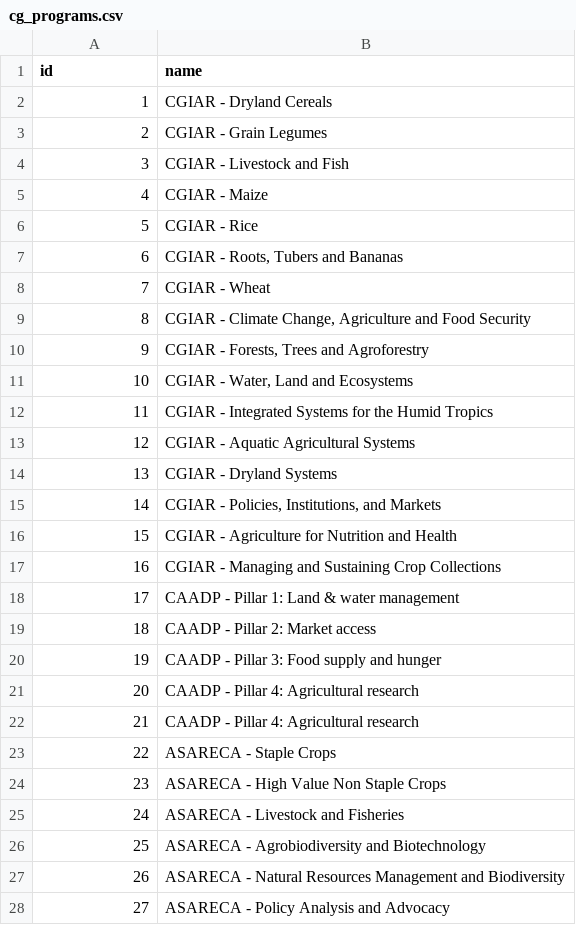
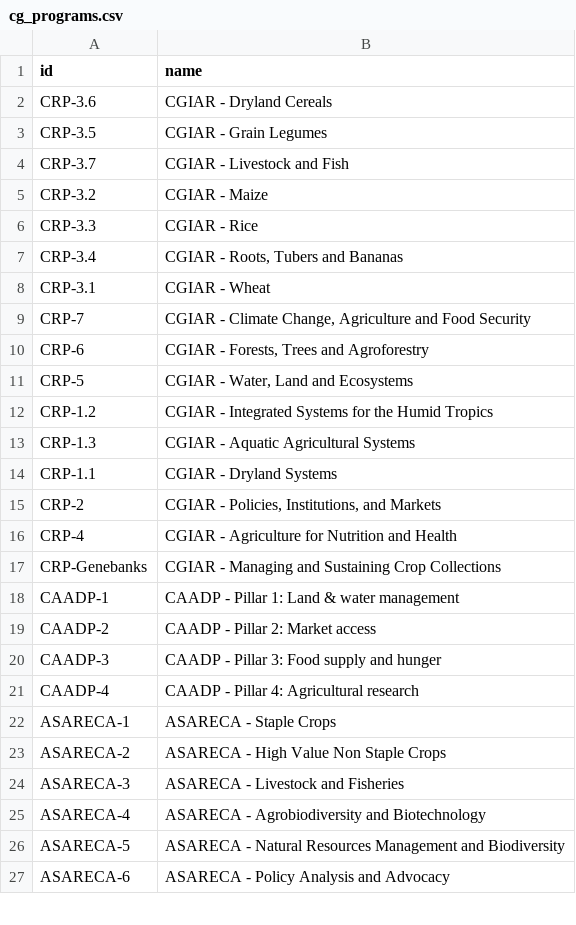
Before and after one commit to harvestchoice/hc-crp, a CSV file: vocabularies/cg_programs.csv, drawn as a sheet; only a part is shown; the diff covers the shown part only.

Commit message:
added IDs

```diff
--- a/vocabularies/cg_programs.csv
+++ b/vocabularies/cg_programs.csv
@@ -1,28 +1,27 @@
 id	name
-1	CGIAR - Dryland Cereals
-2	CGIAR - Grain Legumes
-3	CGIAR - Livestock and Fish
-4	CGIAR - Maize
-5	CGIAR - Rice
-6	CGIAR - Roots, Tubers and Bananas
-7	CGIAR - Wheat
-8	CGIAR - Climate Change, Agriculture and Food Security
-9	CGIAR - Forests, Trees and Agroforestry
-10	CGIAR - Water, Land and Ecosystems
-11	CGIAR - Integrated Systems for the Humid Tropics
-12	CGIAR - Aquatic Agricultural Systems
-13	CGIAR - Dryland Systems
-14	CGIAR - Policies, Institutions, and Markets
-15	CGIAR - Agriculture for Nutrition and Health
-16	CGIAR - Managing and Sustaining Crop Collections
-17	CAADP - Pillar 1: Land & water management
-18	CAADP - Pillar 2: Market access
-19	CAADP - Pillar 3: Food supply and hunger
-20	CAADP - Pillar 4: Agricultural research
-21	CAADP - Pillar 4: Agricultural research
-22	ASARECA - Staple Crops
-23	ASARECA - High Value Non Staple Crops
-24	ASARECA - Livestock and Fisheries
-25	ASARECA - Agrobiodiversity and Biotechnology
-26	ASARECA - Natural Resources Management and Biodiversity
-27	ASARECA - Policy Analysis and Advocacy
+CRP-3.6	CGIAR - Dryland Cereals
+CRP-3.5	CGIAR - Grain Legumes
+CRP-3.7	CGIAR - Livestock and Fish
+CRP-3.2	CGIAR - Maize
+CRP-3.3	CGIAR - Rice
+CRP-3.4	CGIAR - Roots, Tubers and Bananas
+CRP-3.1	CGIAR - Wheat
+CRP-7	CGIAR - Climate Change, Agriculture and Food Security
+CRP-6	CGIAR - Forests, Trees and Agroforestry
+CRP-5	CGIAR - Water, Land and Ecosystems
+CRP-1.2	CGIAR - Integrated Systems for the Humid Tropics
+CRP-1.3	CGIAR - Aquatic Agricultural Systems
+CRP-1.1	CGIAR - Dryland Systems
+CRP-2	CGIAR - Policies, Institutions, and Markets
+CRP-4	CGIAR - Agriculture for Nutrition and Health
+CRP-Genebanks	CGIAR - Managing and Sustaining Crop Collections
+CAADP-1	CAADP - Pillar 1: Land & water management
+CAADP-2	CAADP - Pillar 2: Market access
+CAADP-3	CAADP - Pillar 3: Food supply and hunger
+CAADP-4	CAADP - Pillar 4: Agricultural research
+ASARECA-1	ASARECA - Staple Crops
+ASARECA-2	ASARECA - High Value Non Staple Crops
+ASARECA-3	ASARECA - Livestock and Fisheries
+ASARECA-4	ASARECA - Agrobiodiversity and Biotechnology
+ASARECA-5	ASARECA - Natural Resources Management and Biodiversity
+ASARECA-6	ASARECA - Policy Analysis and Advocacy
```
Also changed, not shown: 9 edited cells elsewhere in this file.
